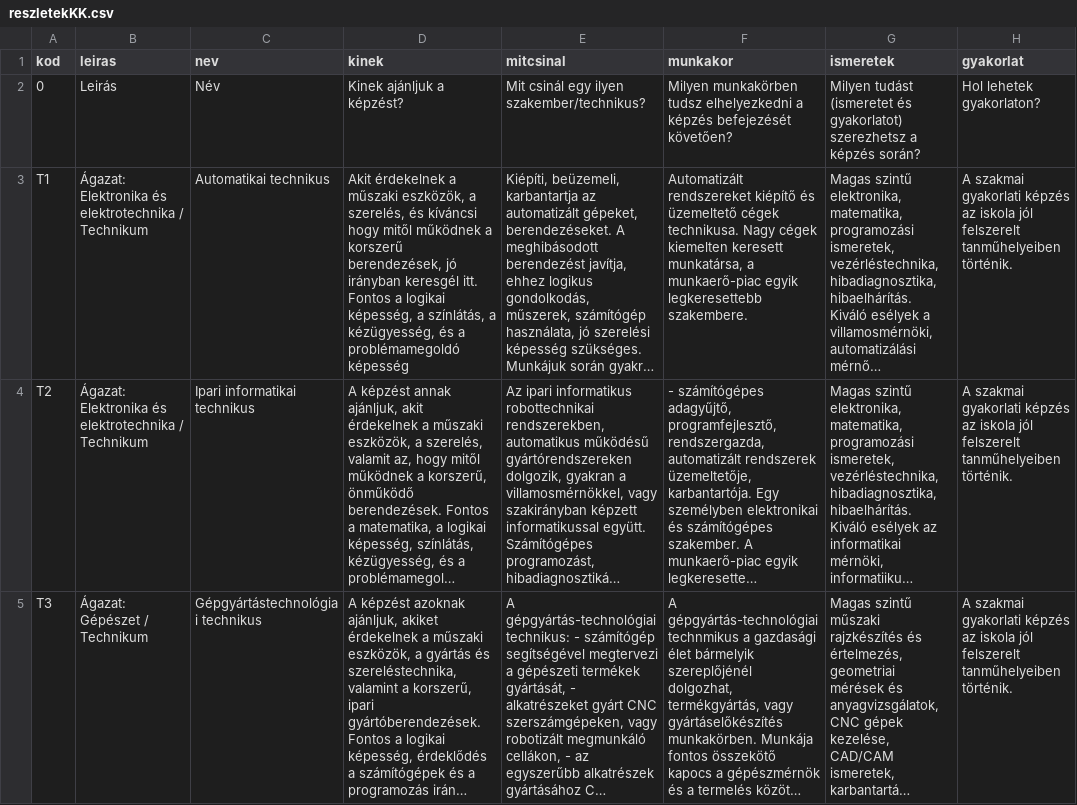
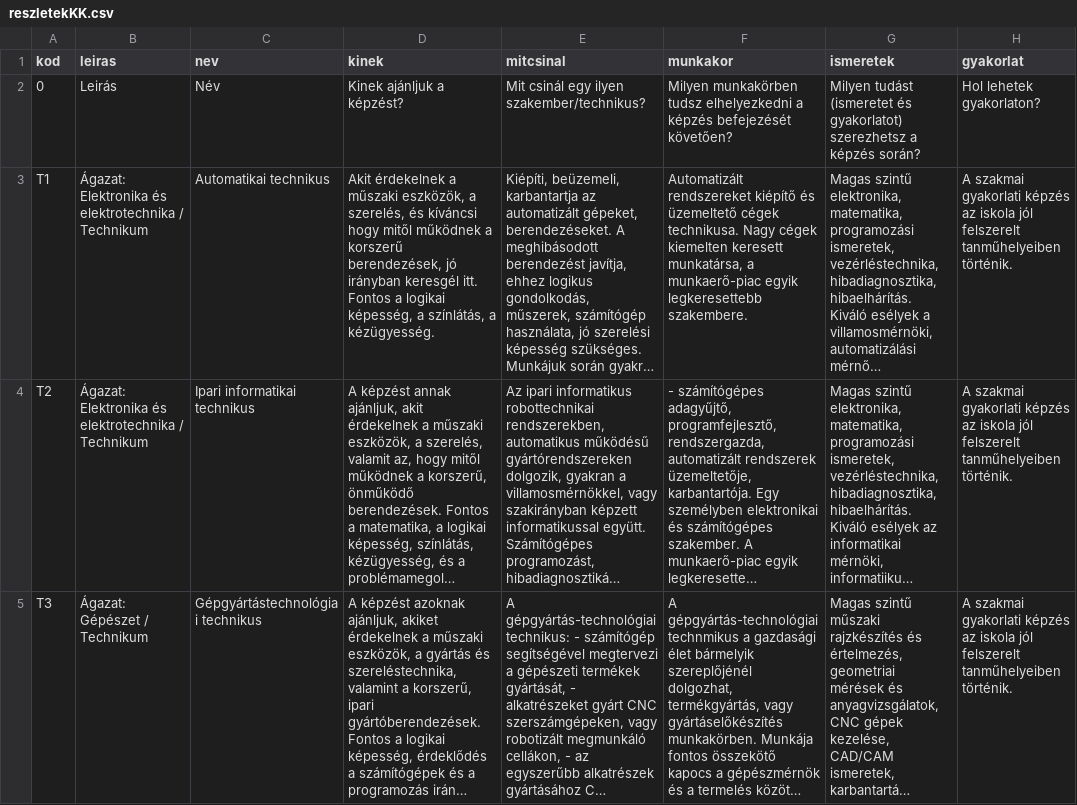
Before and after one commit to kmagdi/KSZC-Data, a CSV file: reszletekKK.csv, drawn as a sheet; only a part is shown; long unchanged cells end in …; the diff names each change by its address in the sheet, - before the commit and + after, or states it on an @@ line.

Commit message:
*** KEZELŐFELÜLET UPDATE ***

```diff
--- a/reszletekKK.csv
+++ b/reszletekKK.csv
-D3 (kinek): …színlátás, a kézügyesség, és a problémamegoldó képesség
+D3 (kinek): …színlátás, a kézügyesség.
```
